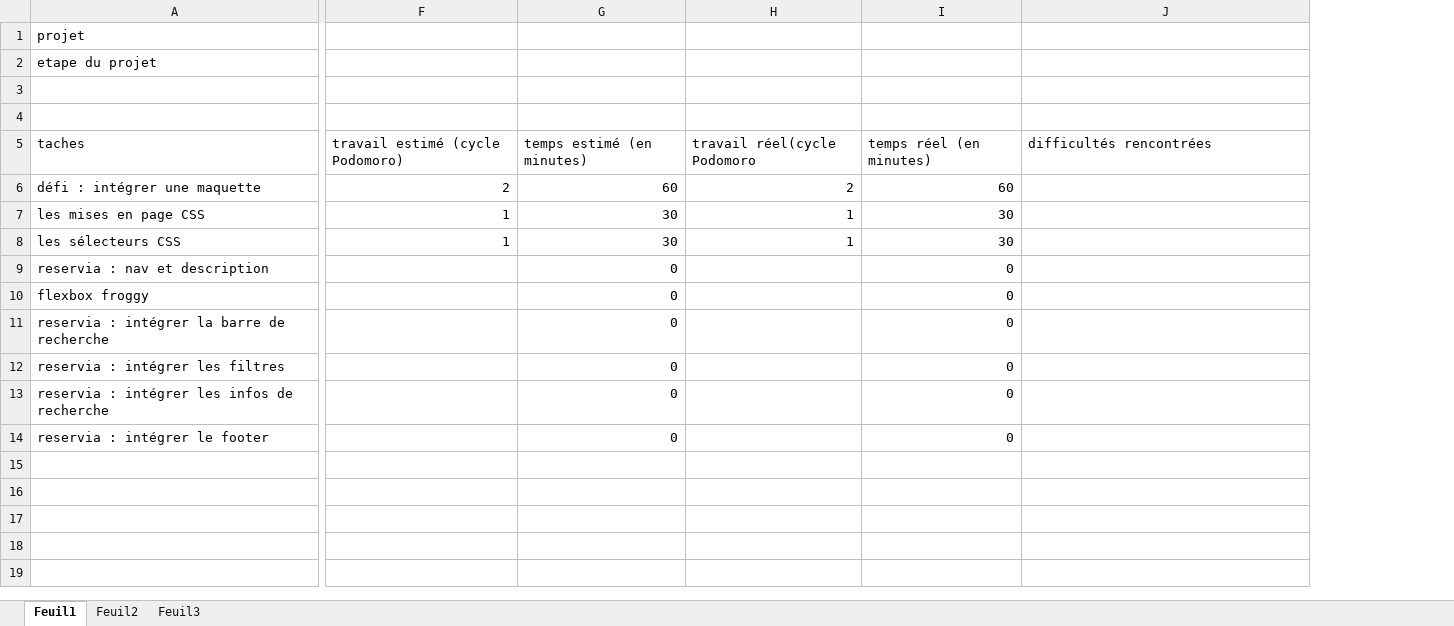
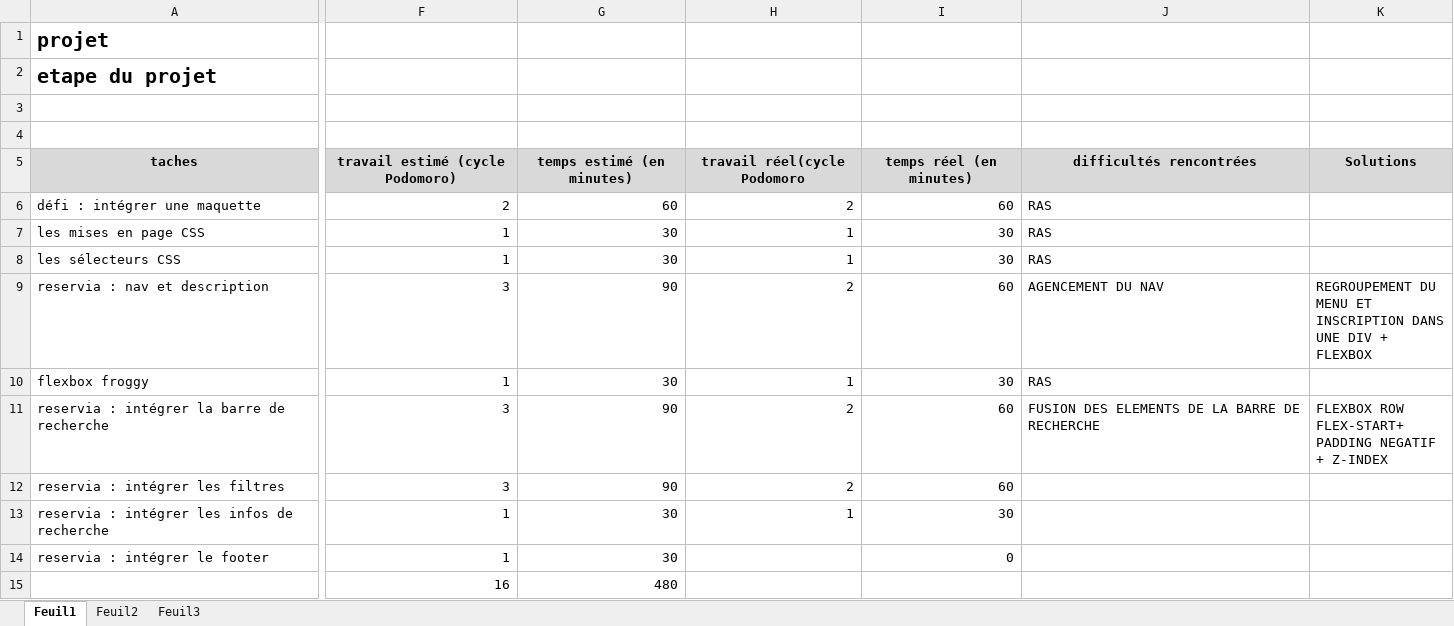
Before and after one commit to Ffedronic/FelixFedronic_2_16022021, an Excel workbook: documents/tableau de bord/journal de bord.xlsx, sheet Feuil1, drawn as a sheet; only a part is shown, gaps mark what is left out; values as stored, in another font and other column widths than the file's, no borders; rows hold the shown columns only; the diff covers the shown part only; the diff names each change by its address in the sheet, - before the commit and + after, or states it on an @@ line.

Commit message:
fin de l'implémentation du header (filtres, infos recherche)

```diff
--- a/documents/tableau de bord/journal de bord.xlsx (sheet Feuil1)
+++ b/documents/tableau de bord/journal de bord.xlsx (sheet Feuil1)
+column K (Solutions), rows 9-11: REGROUPEMENT DU MENU ET INSCRIPTION DANS UNE DIV + FLEXBOX |  | FLEXBOX ROW FLEX-START+ PADDING NEGATIF + Z-INDEX
-A1:A2 bold: off
+A1:A2 bold: on, text size: larger
@@ A5:J5 fill: none → #D9D9D9, bold: off → on, alignment: left → center @@
-J6:J8 (difficultés rencontrées): (empty)
+J6:J8 (difficultés rencontrées): RAS
-F9 (travail estimé (cycle Podomoro)): (empty)
+F9 (travail estimé (cycle Podomoro)): 3
-G9 (temps estimé (en minutes)): 0
+G9 (temps estimé (en minutes)): 90
-H9 (travail réel(cycle Podomoro): (empty)
+H9 (travail réel(cycle Podomoro): 2
-I9 (temps réel (en minutes)): 0
+I9 (temps réel (en minutes)): 60
-J9 (difficultés rencontrées): (empty)
+J9 (difficultés rencontrées): AGENCEMENT DU NAV
-F10 (travail estimé (cycle Podomoro)): (empty)
+F10 (travail estimé (cycle Podomoro)): 1
-G10 (temps estimé (en minutes)): 0
+G10 (temps estimé (en minutes)): 30
-H10 (travail réel(cycle Podomoro): (empty)
+H10 (travail réel(cycle Podomoro): 1
-I10 (temps réel (en minutes)): 0
+I10 (temps réel (en minutes)): 30
-J10 (difficultés rencontrées): (empty)
+J10 (difficultés rencontrées): RAS
-F11:F12 (travail estimé (cycle Podomoro)): (empty)
+F11:F12 (travail estimé (cycle Podomoro)): 3
-G11:G12 (temps estimé (en minutes)): 0
+G11:G12 (temps estimé (en minutes)): 90
-H11:H12 (travail réel(cycle Podomoro): (empty)
+H11:H12 (travail réel(cycle Podomoro): 2
-I11:I12 (temps réel (en minutes)): 0
+I11:I12 (temps réel (en minutes)): 60
-J11 (difficultés rencontrées): (empty)
+J11 (difficultés rencontrées): FUSION DES ELEMENTS DE LA BARRE DE RECHERCHE
-F13:F14 (travail estimé (cycle Podomoro)): (empty)
+F13:F14 (travail estimé (cycle Podomoro)): 1
-G13:G14 (temps estimé (en minutes)): 0
+G13:G14 (temps estimé (en minutes)): 30
-H13 (travail réel(cycle Podomoro): (empty)
+H13 (travail réel(cycle Podomoro): 1
-I13 (temps réel (en minutes)): 0
+I13 (temps réel (en minutes)): 30
+row 15:  | 16 | 480
```
Also changed, not shown: 4 edited cells and cell formats elsewhere in this sheet, 2 other files.
